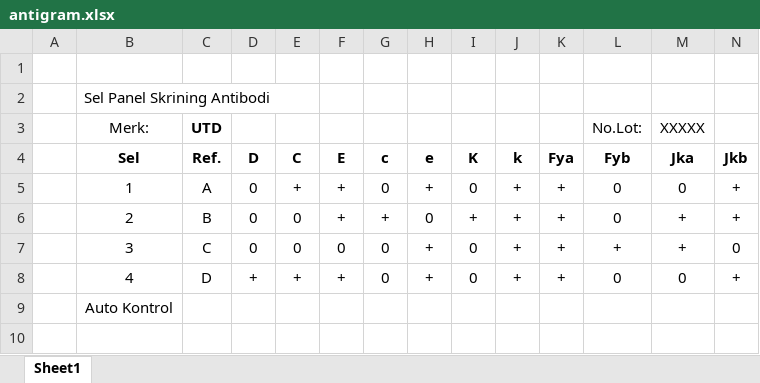
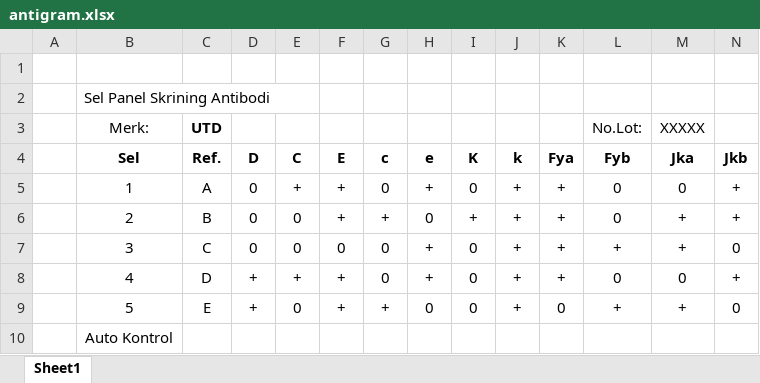
Before and after one commit to rujukanutdp/panel-server, an Excel workbook: data/antigram.xlsx, sheet Sheet1, drawn as a sheet; only a part is shown; values as stored, in another font and other column widths than the file's, no borders; rows hold the shown columns only; the diff names each change by its address in the sheet, - before the commit and + after, or states it on an @@ line.

Commit message:
Add files via upload

```diff
--- a/data/antigram.xlsx (sheet Sheet1)
+++ b/data/antigram.xlsx (sheet Sheet1)
+row 9:  | 5 | E | + | 0 | + | + | 0 | 0 | + | 0 | + | + | 0
```
